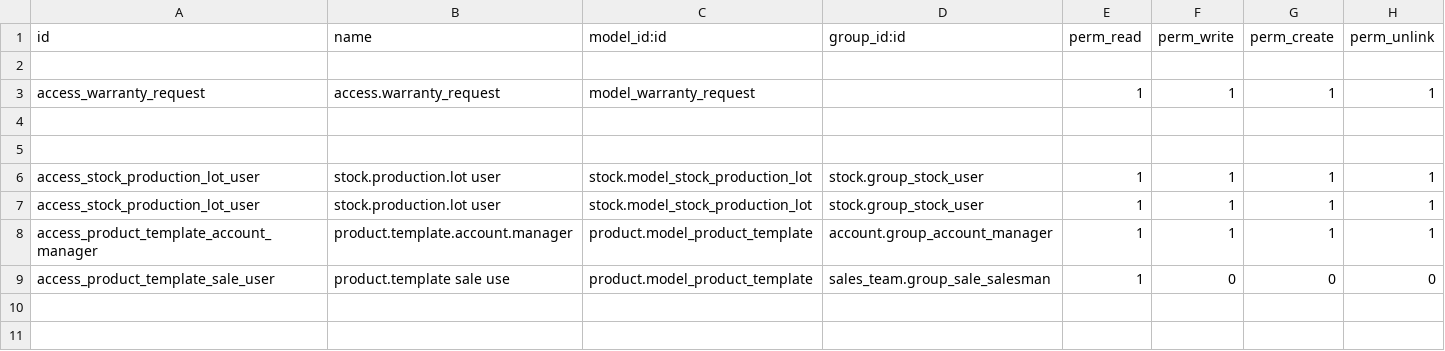
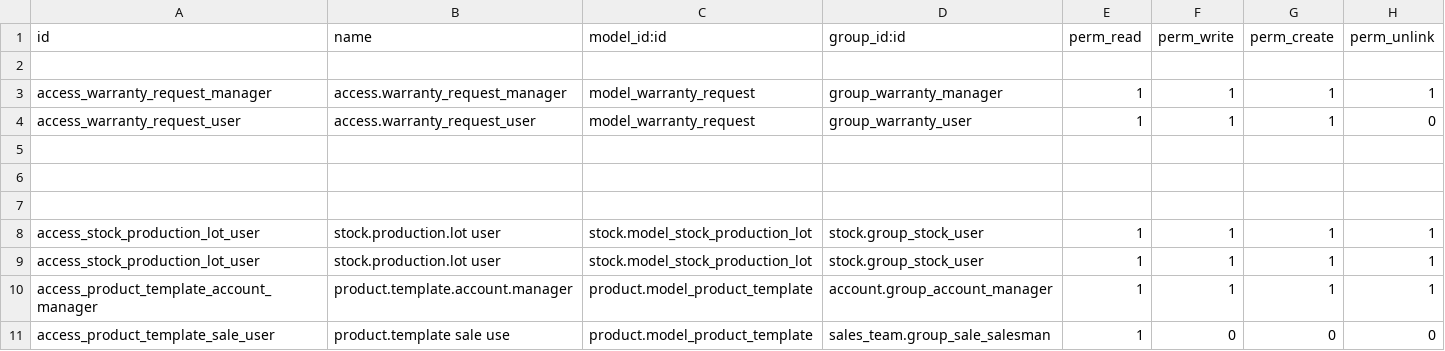
Before and after one commit to NeerajKrishnan/Warranty-project, a CSV file: warranty/security/ir.model.access.csv, drawn as a sheet.

```diff
--- a/warranty/security/ir.model.access.csv
+++ b/warranty/security/ir.model.access.csv
@@ -2,3 +2,5 @@ id,name,model_id:id,group_id:id,perm_read,perm_write,perm_create,perm_unlink
 
-access_warranty_request,access.warranty_request,model_warranty_request,,1,1,1,1
+access_warranty_request_manager,access.warranty_request_manager,model_warranty_request,group_warranty_manager,1,1,1,1
+access_warranty_request_user,access.warranty_request_user,model_warranty_request,group_warranty_user,1,1,1,0
+
 
```
Also changed, not shown: 5 other files.
